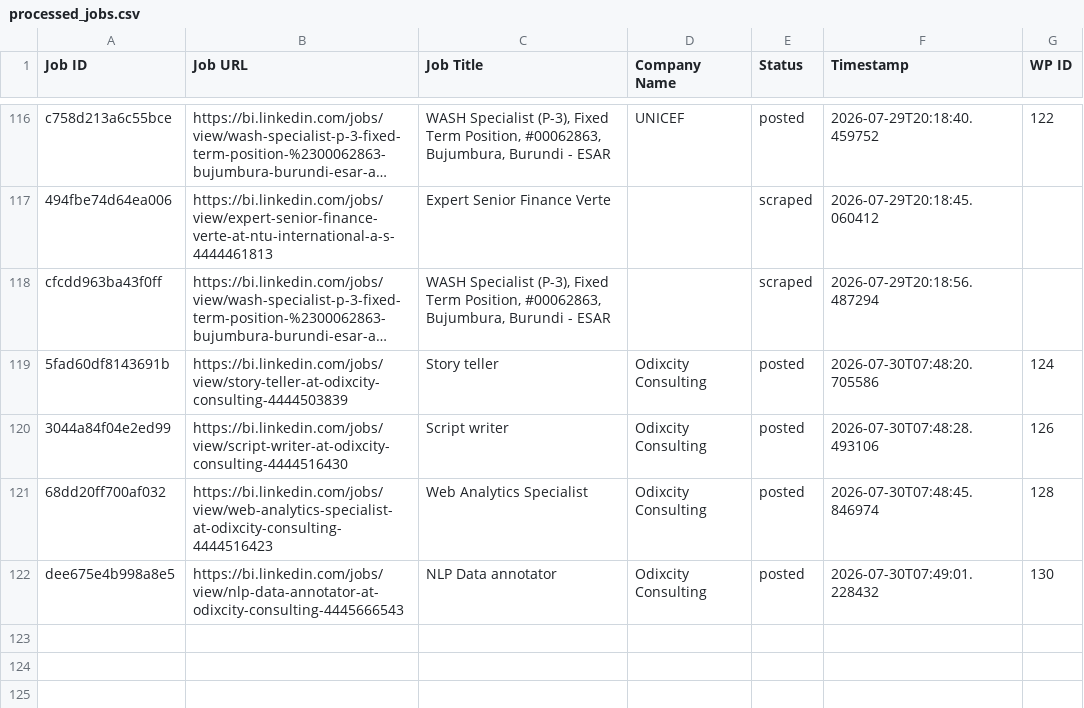
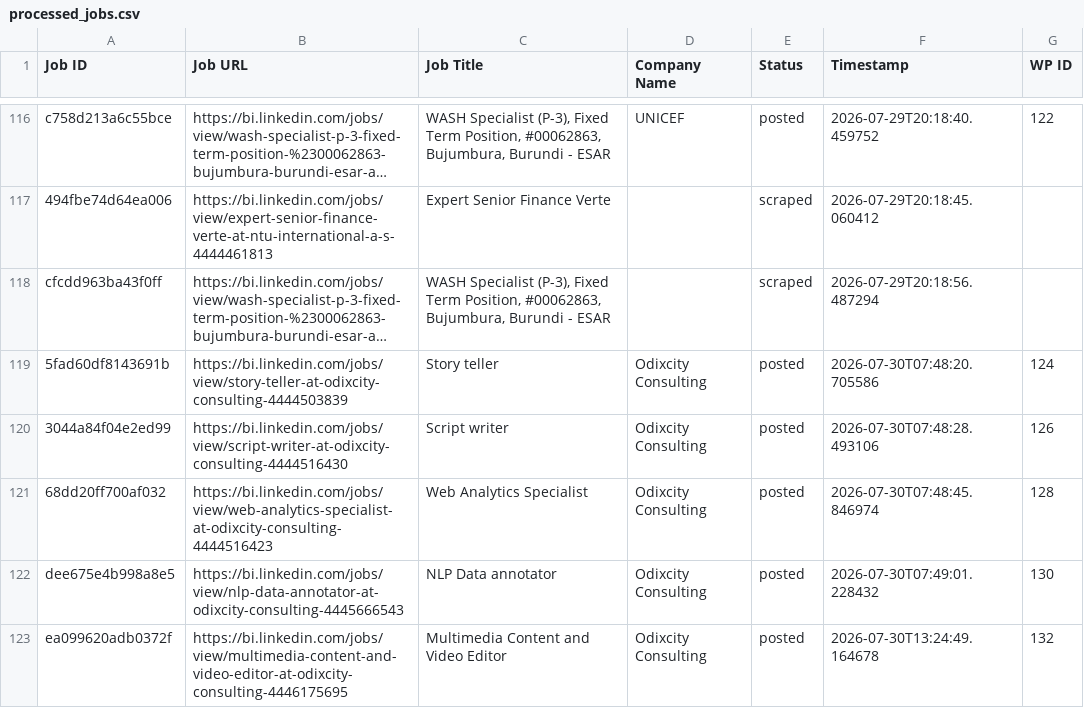
Before and after one commit to innovationinc2000/bi, a CSV file: processed_jobs.csv, drawn as a sheet; only a part is shown, gaps mark what is left out; long unchanged cells end in …; the diff names each change by its address in the sheet, - before the commit and + after, or states it on an @@ line.

```diff
--- a/processed_jobs.csv
+++ b/processed_jobs.csv
+row 123: ea099620adb0372f | https://bi.linkedin.com/jobs/view/multimedia-content-and-video-editor-at-odixcity-consulting-4446175695 | Multimedia Content and Video Editor | Odixcity Consulting | posted | 2026-07-30T13:24:49.164678 | 132
```
